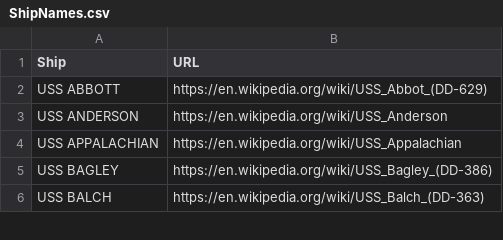
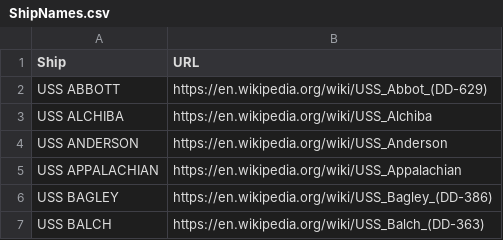
Before and after one commit to bertcarnell/USS-Saufley-DD-465, a CSV file: src/ShipNames.csv, drawn as a sheet; only a part is shown; the diff names each change by its address in the sheet, - before the commit and + after, or states it on an @@ line.

```diff
--- a/src/ShipNames.csv
+++ b/src/ShipNames.csv
+row 3: USS ALCHIBA | https://en.wikipedia.org/wiki/USS_Alchiba
```
Also changed, not shown: 11 other files.
